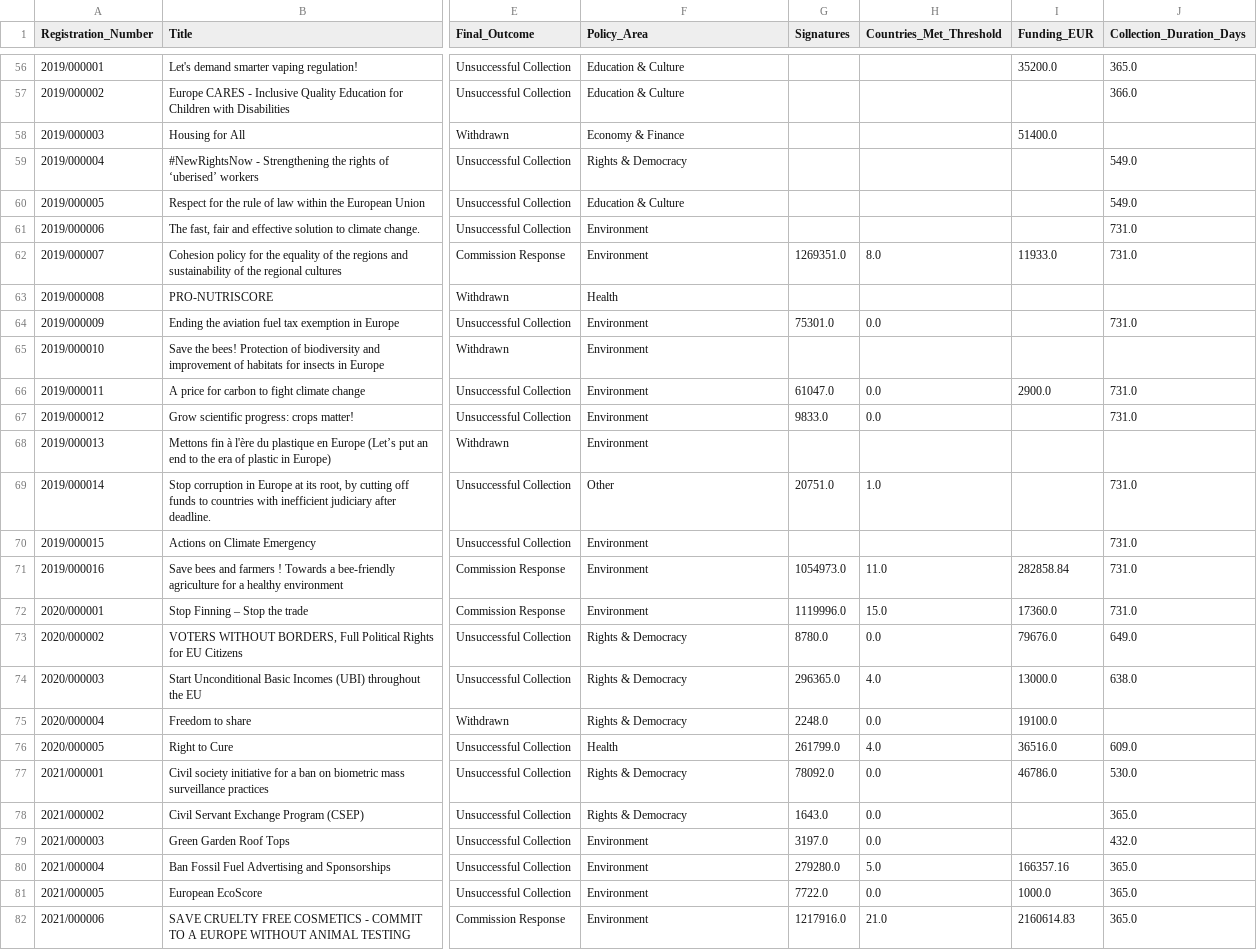
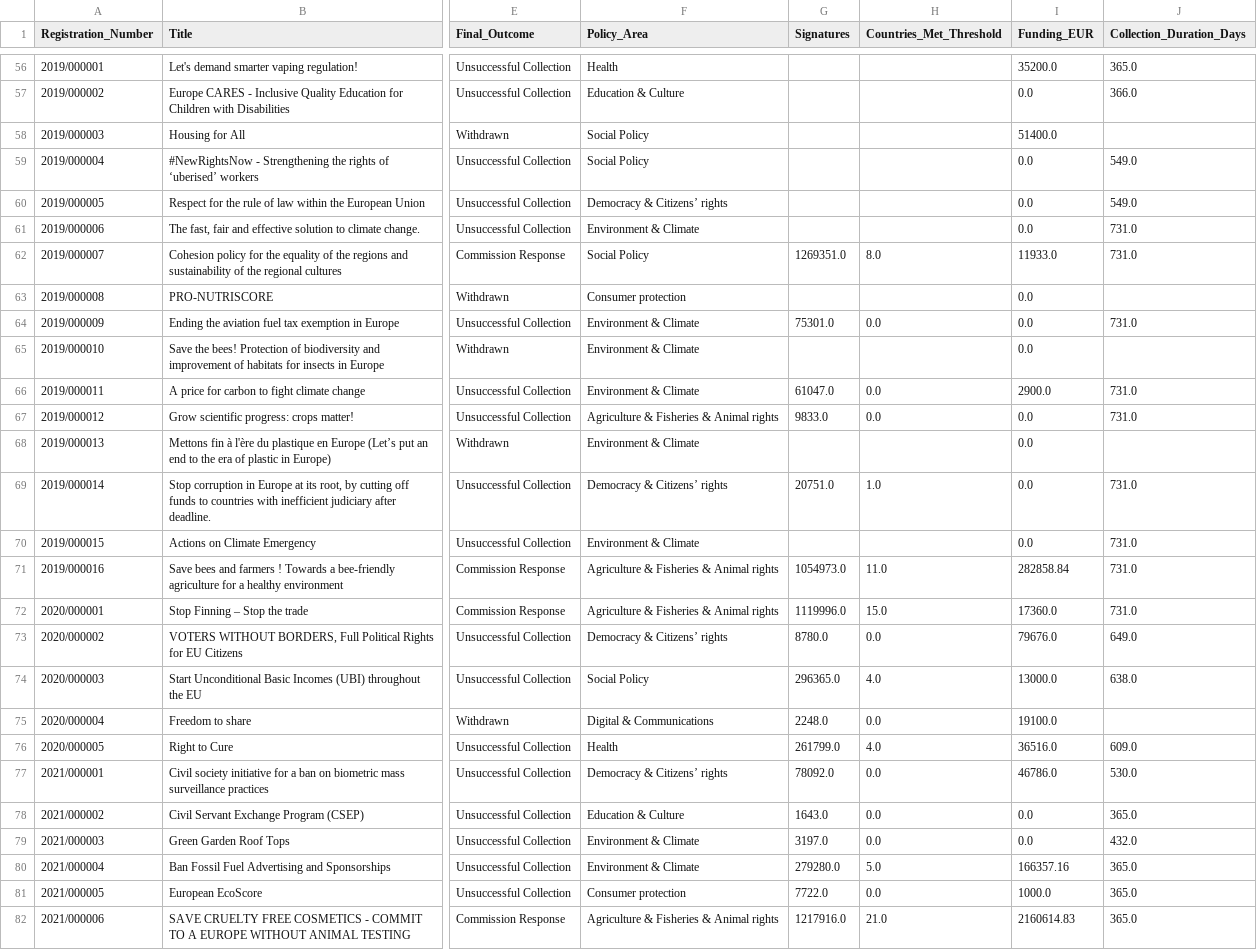
Before and after one commit to Luk-kar/eu-citizens-initiatives-tracker, a CSV file: ECI_initiatives/exploratory_data_analysis/initiatives_campaigns/eci_analysis_enhanced.csv, drawn as a sheet; only a part is shown, gaps mark what is left out; the diff covers the shown part only; the diff names each change by its address in the sheet, - before the commit and + after, or states it on an @@ line.

```diff
--- a/ECI_initiatives/exploratory_data_analysis/initiatives_campaigns/eci_analysis_enhanced.csv
+++ b/ECI_initiatives/exploratory_data_analysis/initiatives_campaigns/eci_analysis_enhanced.csv
-F56 (Policy_Area): Education & Culture
+F56 (Policy_Area): Health
-I57 (Funding_EUR): (empty)
+I57 (Funding_EUR): 0.0
-F58 (Policy_Area): Economy & Finance
+F58 (Policy_Area): Social Policy
-F59 (Policy_Area): Rights & Democracy
+F59 (Policy_Area): Social Policy
-I59:I61 (Funding_EUR): (empty)
+I59:I61 (Funding_EUR): 0.0
-F60 (Policy_Area): Education & Culture
+F60 (Policy_Area): Democracy & Citizens’ rights
-F61 (Policy_Area): Environment
+F61 (Policy_Area): Environment & Climate
-F62 (Policy_Area): Environment
+F62 (Policy_Area): Social Policy
-F63 (Policy_Area): Health
+F63 (Policy_Area): Consumer protection
-I63:I65 (Funding_EUR): (empty)
+I63:I65 (Funding_EUR): 0.0
-F64:F66 (Policy_Area): Environment
+F64:F66 (Policy_Area): Environment & Climate
-F67 (Policy_Area): Environment
+F67 (Policy_Area): Agriculture & Fisheries & Animal rights
-I67:I70 (Funding_EUR): (empty)
+I67:I70 (Funding_EUR): 0.0
-F68 (Policy_Area): Environment
+F68 (Policy_Area): Environment & Climate
-F69 (Policy_Area): Other
+F69 (Policy_Area): Democracy & Citizens’ rights
-F70 (Policy_Area): Environment
+F70 (Policy_Area): Environment & Climate
-F71:F72 (Policy_Area): Environment
+F71:F72 (Policy_Area): Agriculture & Fisheries & Animal rights
-F73 (Policy_Area): Rights & Democracy
+F73 (Policy_Area): Democracy & Citizens’ rights
-F74 (Policy_Area): Rights & Democracy
+F74 (Policy_Area): Social Policy
-F75 (Policy_Area): Rights & Democracy
+F75 (Policy_Area): Digital & Communications
-F77 (Policy_Area): Rights & Democracy
+F77 (Policy_Area): Democracy & Citizens’ rights
-F78 (Policy_Area): Rights & Democracy
+F78 (Policy_Area): Education & Culture
-I78:I79 (Funding_EUR): (empty)
+I78:I79 (Funding_EUR): 0.0
-F79:F80 (Policy_Area): Environment
+F79:F80 (Policy_Area): Environment & Climate
-F81 (Policy_Area): Environment
+F81 (Policy_Area): Consumer protection
-F82 (Policy_Area): Environment
+F82 (Policy_Area): Agriculture & Fisheries & Animal rights
```
Also changed, not shown: 128 edited cells elsewhere in this file, ECI_initiatives/exploratory_data_analysis/initiatives_campaigns/eci_policy_area_analysis.csv, ECI_initiatives/exploratory_data_analysis/initiatives_campaigns/eci_summary_statistics.csv, 2 other files.
